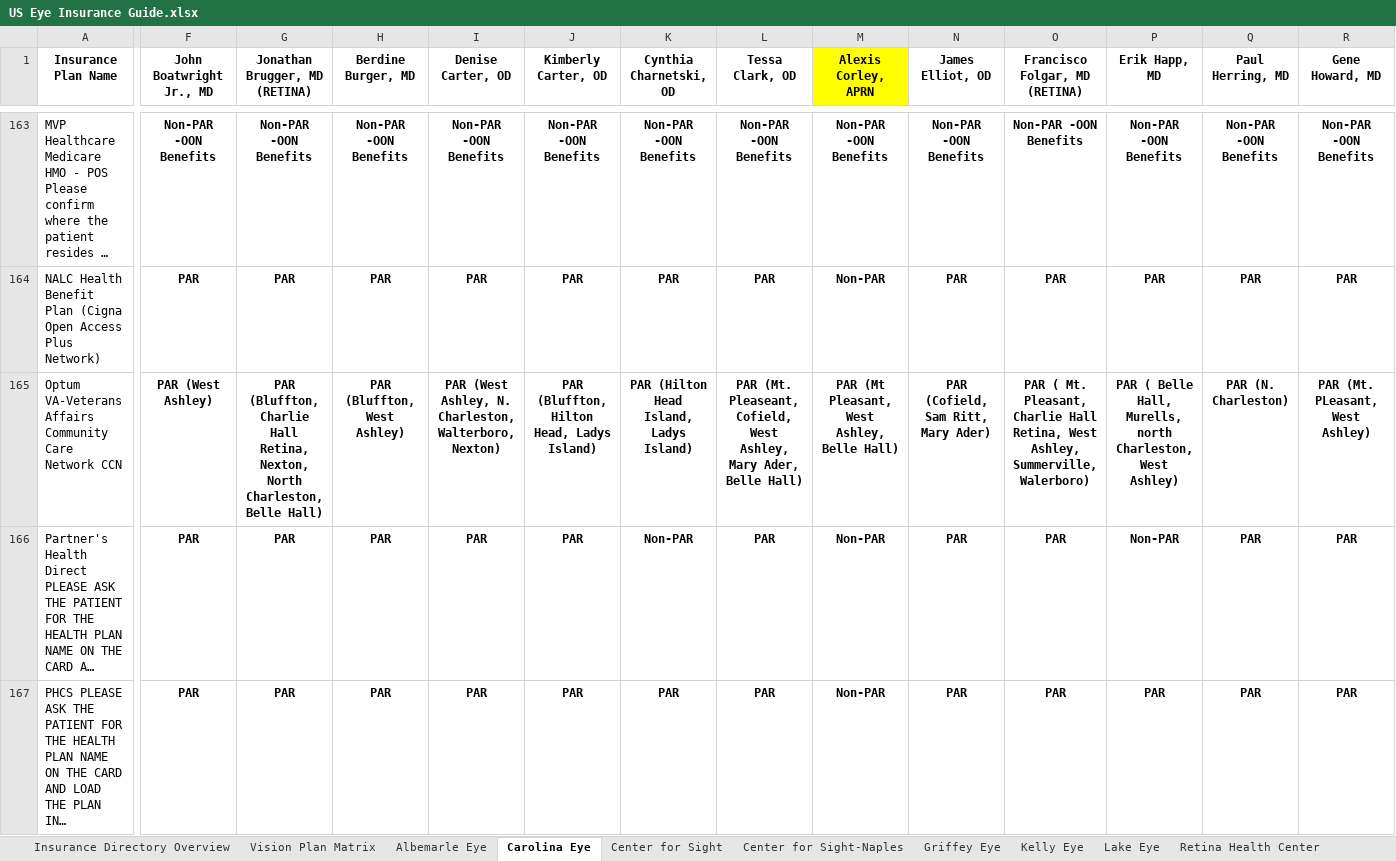
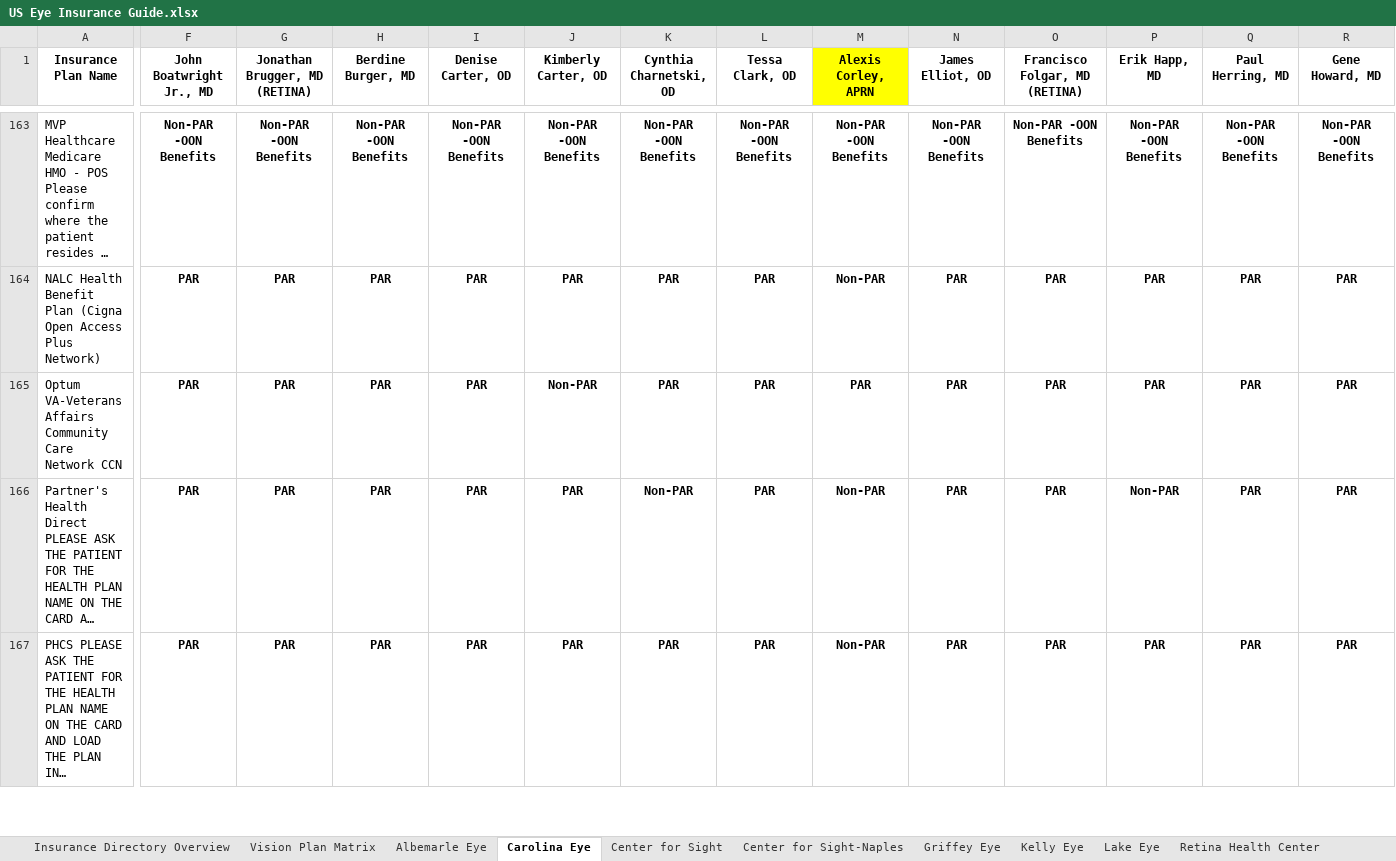
Before and after one commit to wak1616/PAC, an Excel workbook: US Eye Insurance Guide.xlsx, sheet Carolina Eye, drawn as a sheet; only a part is shown, gaps mark what is left out; long unchanged cells end in …; values as stored, in another font and other column widths than the file's, no borders; conditional formats not drawn; the diff covers the shown part only; the diff names each change by its address in the sheet, - before the commit and + after, or states it on an @@ line.

Commit message:
Add files via upload

```diff
--- a/US Eye Insurance Guide.xlsx (sheet Carolina Eye)
+++ b/US Eye Insurance Guide.xlsx (sheet Carolina Eye)
-F165 (John Boatwright Jr., MD): PAR (West Ashley)
+F165 (John Boatwright Jr., MD): PAR
-G165 (Jonathan Brugger, MD (RETINA)): PAR (Bluffton, Charlie Hall Retina, Nexton, North Charleston, Belle Hall)
+G165 (Jonathan Brugger, MD (RETINA)): PAR
-H165 (Berdine Burger, MD): PAR (Bluffton, West Ashley)
+H165 (Berdine Burger, MD): PAR
-I165 (Denise Carter, OD): PAR (West Ashley, N. Charleston, Walterboro, Nexton)
+I165 (Denise Carter, OD): PAR
-J165 (Kimberly Carter, OD): PAR (Bluffton, Hilton Head, Ladys Island)
+J165 (Kimberly Carter, OD): Non-PAR
-K165 (Cynthia Charnetski, OD): PAR (Hilton Head Island, Ladys Island)
+K165 (Cynthia Charnetski, OD): PAR
-L165 (Tessa Clark, OD): PAR (Mt. Pleaseant, Cofield, West Ashley, Mary Ader, Belle Hall)
+L165 (Tessa Clark, OD): PAR
-M165 (Alexis Corley, APRN): PAR (Mt Pleasant, West Ashley, Belle Hall)
+M165 (Alexis Corley, APRN): PAR
-N165 (James Elliot, OD): PAR (Cofield, Sam Ritt, Mary Ader)
+N165 (James Elliot, OD): PAR
-O165 (Francisco Folgar, MD (RETINA)): PAR ( Mt. Pleasant, Charlie Hall Retina, West Ashley, Summerville, Walerboro)
+O165 (Francisco Folgar, MD (RETINA)): PAR
-P165 (Erik Happ, MD): PAR ( Belle Hall, Murells, north Charleston, West Ashley)
+P165 (Erik Happ, MD): PAR
-Q165 (Paul Herring, MD): PAR (N. Charleston)
+Q165 (Paul Herring, MD): PAR
-R165 (Gene Howard, MD): PAR (Mt. PLeasant, West Ashley)
+R165 (Gene Howard, MD): PAR
```
Also changed, not shown: 16 edited cells elsewhere in this sheet.
